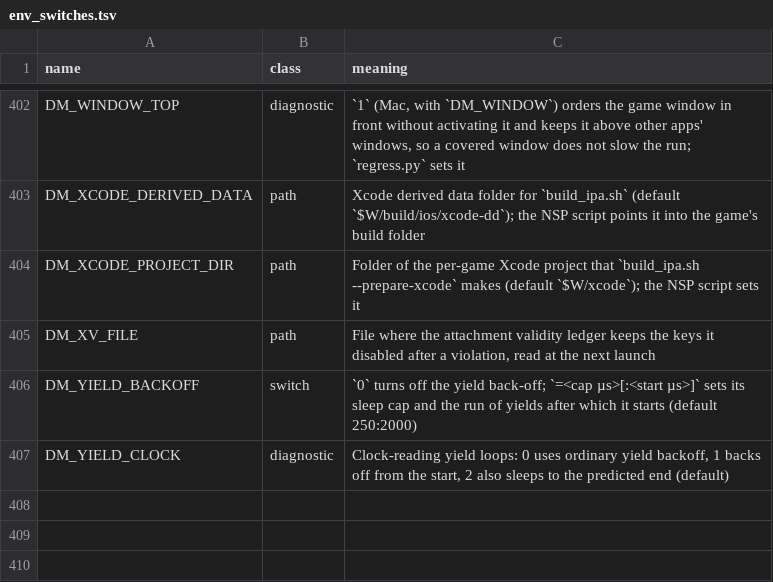
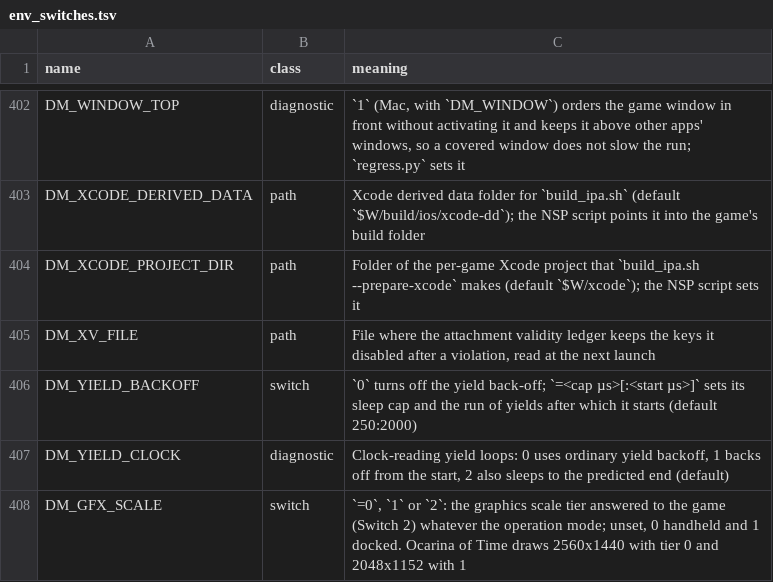
Before and after one commit to neko973/nxnative, a TSV file: docs/env_switches.tsv, drawn as a sheet; only a part is shown, gaps mark what is left out; the diff names each change by its address in the sheet, - before the commit and + after, or states it on an @@ line.

```diff
--- a/docs/env_switches.tsv
+++ b/docs/env_switches.tsv
+row 408: DM_GFX_SCALE | switch | `=0`, `1` or `2`: the graphics scale tier answered to the game (Switch 2) whatever the operation mode; unset, 0 handheld and 1 docked. Ocarina of Time draws 2560x1440 with tier 0 and 2048x1152 with 1
```
Also changed, not shown: 6 other files.
